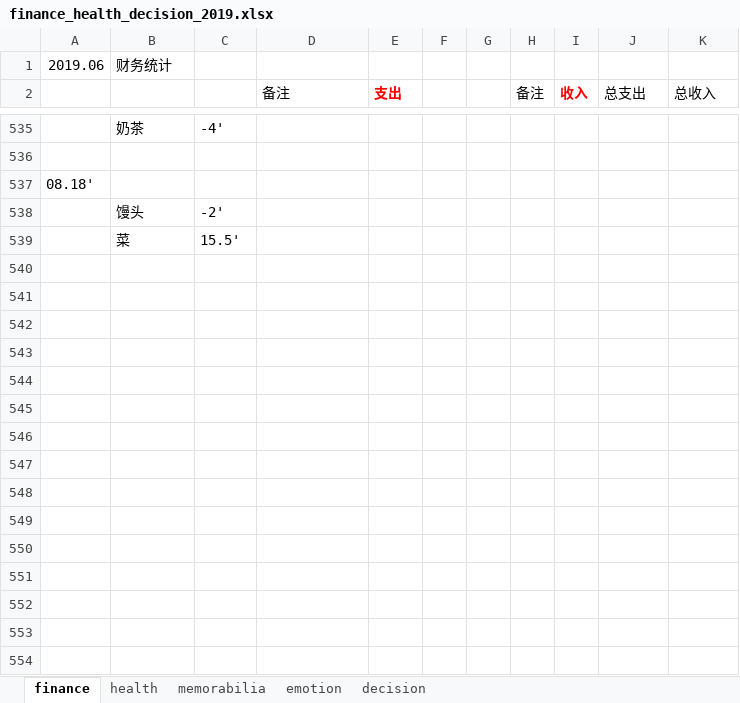
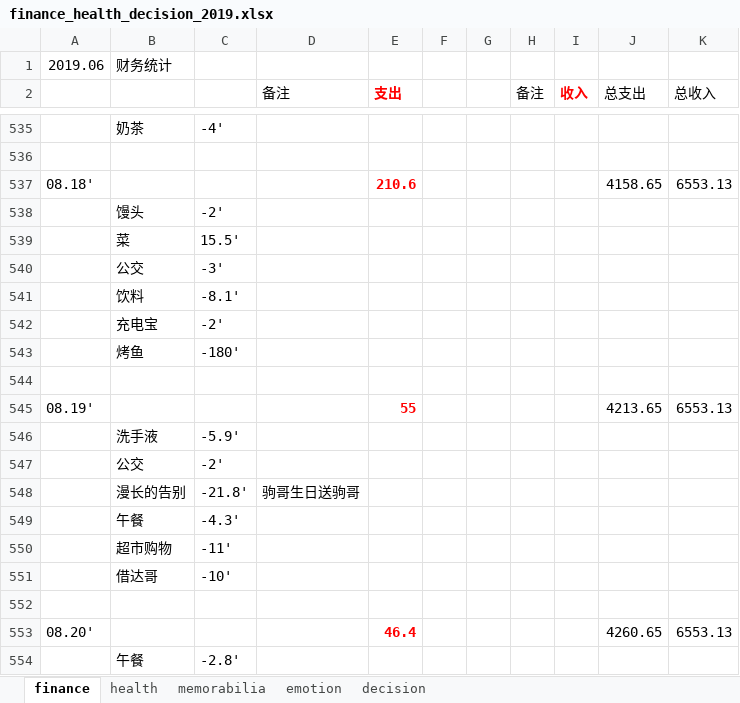
Before and after one commit to ilvcr/planandlife, an Excel workbook: 2019/finance_health_decision_2019.xlsx, sheet finance, drawn as a sheet; only a part is shown, gaps mark what is left out; values as stored, in another font and other column widths than the file's, no borders; removed rows and columns are numbered as before the commit, all else as after; the diff covers the shown part only; the diff names each change by its address in the sheet, - before the commit and + after, or states it on an @@ line.

```diff
--- a/2019/finance_health_decision_2019.xlsx (sheet finance)
+++ b/2019/finance_health_decision_2019.xlsx (sheet finance)
-row 537: 08.18'
+row 537: 08.18' |  |  |  | 210.6 |  |  |  |  | 4158.65 | 6553.13
+row 540:  | 公交 | -3'
+row 541:  | 饮料 | -8.1'
+row 542:  | 充电宝 | -2'
+row 543:  | 烤鱼 | -180'
+row 544: (empty)
+row 545: 08.19' |  |  |  | 55 |  |  |  |  | 4213.65 | 6553.13
+row 546:  | 洗手液 | -5.9'
+row 547:  | 公交 | -2'
+row 548:  | 漫长的告别 | -21.8' | 驹哥生日送驹哥
+row 549:  | 午餐 | -4.3'
+row 550:  | 超市购物 | -11'
+row 551:  | 借达哥 | -10'
+row 552: (empty)
+row 553: 08.20' |  |  |  | 46.4 |  |  |  |  | 4260.65 | 6553.13
+row 554:  | 午餐 | -2.8'
```
Also changed, not shown: 41 added rows elsewhere in this sheet, sheet memorabilia, sheet health, sheet emotion, 1 other file.
